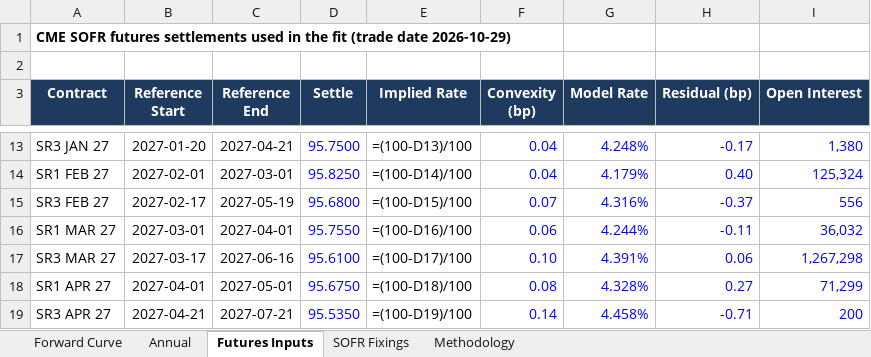
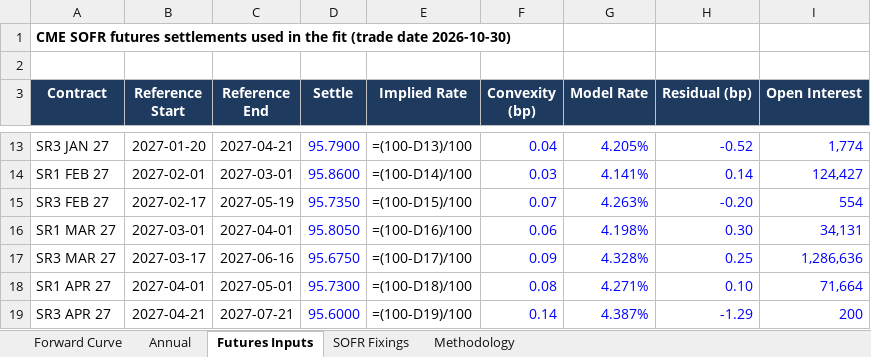
Before and after one commit to jkane-29/opensofr, an Excel workbook: output/downloads/sofr-forward-curve.xlsx, sheet Futures Inputs, drawn as a sheet; only a part is shown, gaps mark what is left out; values as stored, in another font and other column widths than the file's, no borders; formulas without a stored value are shown as written; the diff covers the shown part only; the diff names each change by its address in the sheet, - before the commit and + after, or states it on an @@ line.

```diff
--- a/output/downloads/sofr-forward-curve.xlsx (sheet Futures Inputs)
+++ b/output/downloads/sofr-forward-curve.xlsx (sheet Futures Inputs)
-A1 (Contract): …(trade date 2026-10-29)
+A1 (Contract): …(trade date 2026-10-30)
-D13 (Settle): 95.7500
+D13 (Settle): 95.7900
-G13 (Model Rate): 4.248%
+G13 (Model Rate): 4.205%
-H13 (Residual (bp)): -0.17
+H13 (Residual (bp)): -0.52
-I13 (Open Interest): 1,380
+I13 (Open Interest): 1,774
-D14 (Settle): 95.8250
+D14 (Settle): 95.8600
-F14 (Convexity (bp)): 0.04
+F14 (Convexity (bp)): 0.03
-G14 (Model Rate): 4.179%
+G14 (Model Rate): 4.141%
-H14 (Residual (bp)): 0.40
+H14 (Residual (bp)): 0.14
-I14 (Open Interest): 125,324
+I14 (Open Interest): 124,427
-D15 (Settle): 95.6800
+D15 (Settle): 95.7350
-G15 (Model Rate): 4.316%
+G15 (Model Rate): 4.263%
-H15 (Residual (bp)): -0.37
+H15 (Residual (bp)): -0.20
-I15 (Open Interest): 556
+I15 (Open Interest): 554
-D16 (Settle): 95.7550
+D16 (Settle): 95.8050
-G16 (Model Rate): 4.244%
+G16 (Model Rate): 4.198%
-H16 (Residual (bp)): -0.11
+H16 (Residual (bp)): 0.30
-I16 (Open Interest): 36,032
+I16 (Open Interest): 34,131
-D17 (Settle): 95.6100
+D17 (Settle): 95.6750
-F17 (Convexity (bp)): 0.10
+F17 (Convexity (bp)): 0.09
-G17 (Model Rate): 4.391%
+G17 (Model Rate): 4.328%
-H17 (Residual (bp)): 0.06
+H17 (Residual (bp)): 0.25
-I17 (Open Interest): 1,267,298
+I17 (Open Interest): 1,286,636
-D18 (Settle): 95.6750
+D18 (Settle): 95.7300
-G18 (Model Rate): 4.328%
+G18 (Model Rate): 4.271%
-H18 (Residual (bp)): 0.27
+H18 (Residual (bp)): 0.10
-I18 (Open Interest): 71,299
+I18 (Open Interest): 71,664
-D19 (Settle): 95.5350
+D19 (Settle): 95.6000
-G19 (Model Rate): 4.458%
+G19 (Model Rate): 4.387%
-H19 (Residual (bp)): -0.71
+H19 (Residual (bp)): -1.29
```
Also changed, not shown: 215 edited cells elsewhere in this sheet, sheet Forward Curve, sheet SOFR Fixings, charts or pictures, 8 other files.
